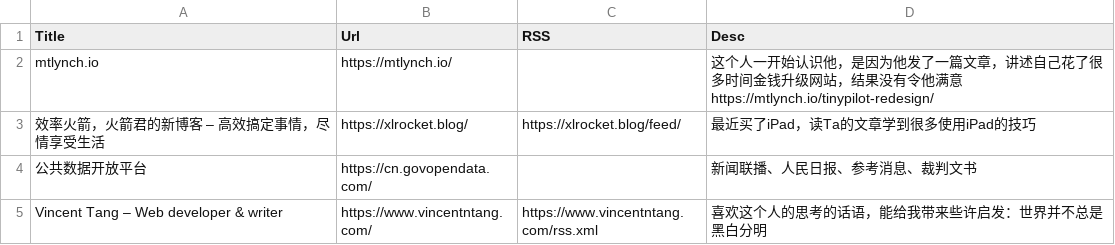
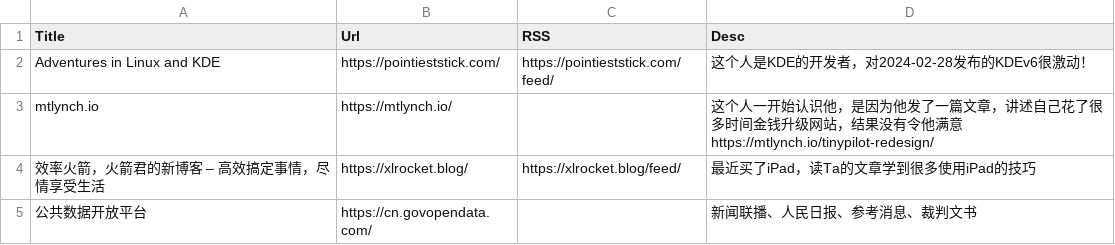
Before and after one commit to tianheg/feed, a CSV file: feeds-csv.csv, drawn as a sheet; only a part is shown; the shorter side is filled out with more unchanged rows; the diff names each change by its address in the sheet, - before the commit and + after, or states it on an @@ line.

Commit message:
Update feeds-csv.csv

```diff
--- a/feeds-csv.csv
+++ b/feeds-csv.csv
+row 2: Adventures in Linux and KDE | https://pointieststick.com/ | https://pointieststick.com/feed/ | 这个人是KDE的开发者，对2024-02-28发布的KDEv6很激动！
```
